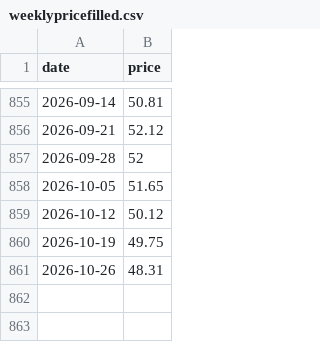
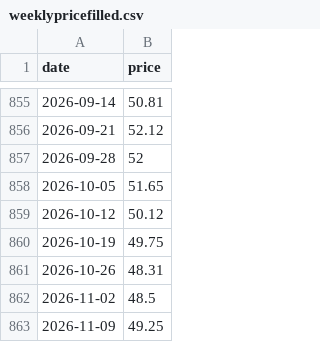
Before and after one commit to theecanmole/nzu, a CSV file: weeklypricefilled.csv, drawn as a sheet; only a part is shown, gaps mark what is left out.

```diff
--- a/weeklypricefilled.csv
+++ b/weeklypricefilled.csv
@@ -861 +861,3 @@
 2026-10-26,48.31
+2026-11-02,48.5
+2026-11-09,49.25
```
Also changed, not shown: nzu-edited-raw-prices-data.csv, nzu-month-price.csv, 8 other files.
